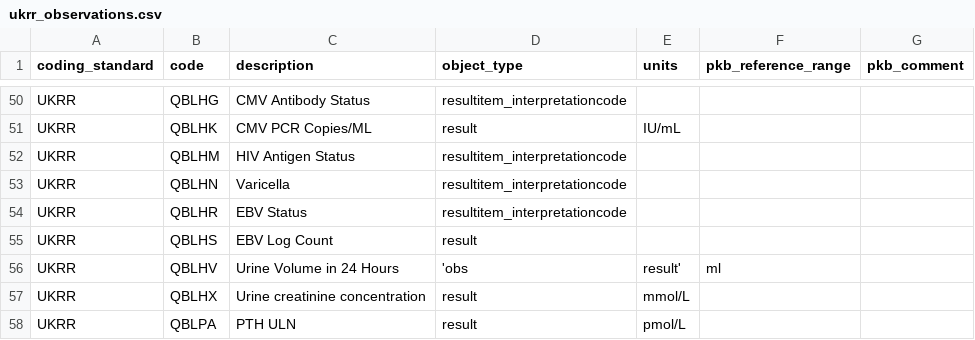
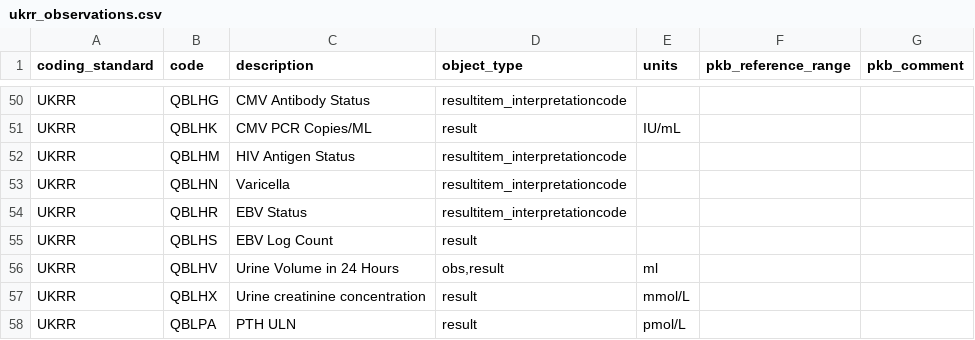
Before and after one commit to renalreg/registry-codes, a CSV file: tables/code_list/ukrr_observations.csv, drawn as a sheet; only a part is shown, gaps mark what is left out.

Commit message:
Update ukrr_observations.csv

```diff
--- a/tables/code_list/ukrr_observations.csv
+++ b/tables/code_list/ukrr_observations.csv
@@ -55,3 +55,3 @@ UKRR,QBLHR,EBV Status,resultitem_interpretationcode,,,
 UKRR,QBLHS,EBV Log Count,result,,,
-UKRR,QBLHV,Urine Volume in 24 Hours,'obs,result',ml,,
+UKRR,QBLHV,Urine Volume in 24 Hours,"obs,result",ml,,
 UKRR,QBLHX,Urine creatinine concentration,result,mmol/L,,
```
